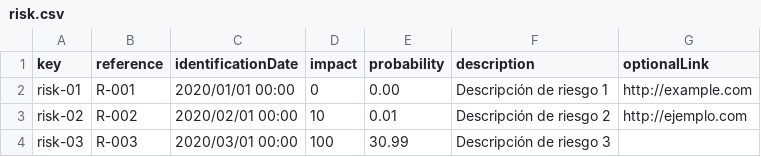
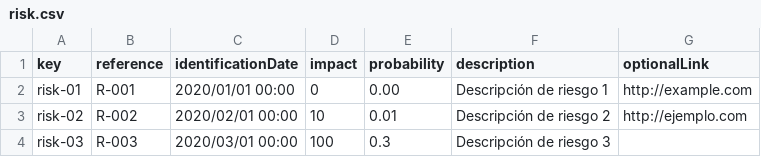
Before and after one commit to margargar81/Acme-SF-D04, a CSV file: src/main/webapp/WEB-INF/resources/sample-data/risk.csv, drawn as a sheet.

```diff
--- a/src/main/webapp/WEB-INF/resources/sample-data/risk.csv
+++ b/src/main/webapp/WEB-INF/resources/sample-data/risk.csv
@@ -3,2 +3,2 @@ risk-01,R-001,2020/01/01 00:00,0,0.00,Descripción de riesgo 1,http://example.co
 risk-02,R-002,2020/02/01 00:00,10,0.01,Descripción de riesgo 2,http://ejemplo.com
-risk-03,R-003,2020/03/01 00:00,100,30.99,Descripción de riesgo 3,
+risk-03,R-003,2020/03/01 00:00,100,0.3,Descripción de riesgo 3,
```
Also changed, not shown: 14 other files.
